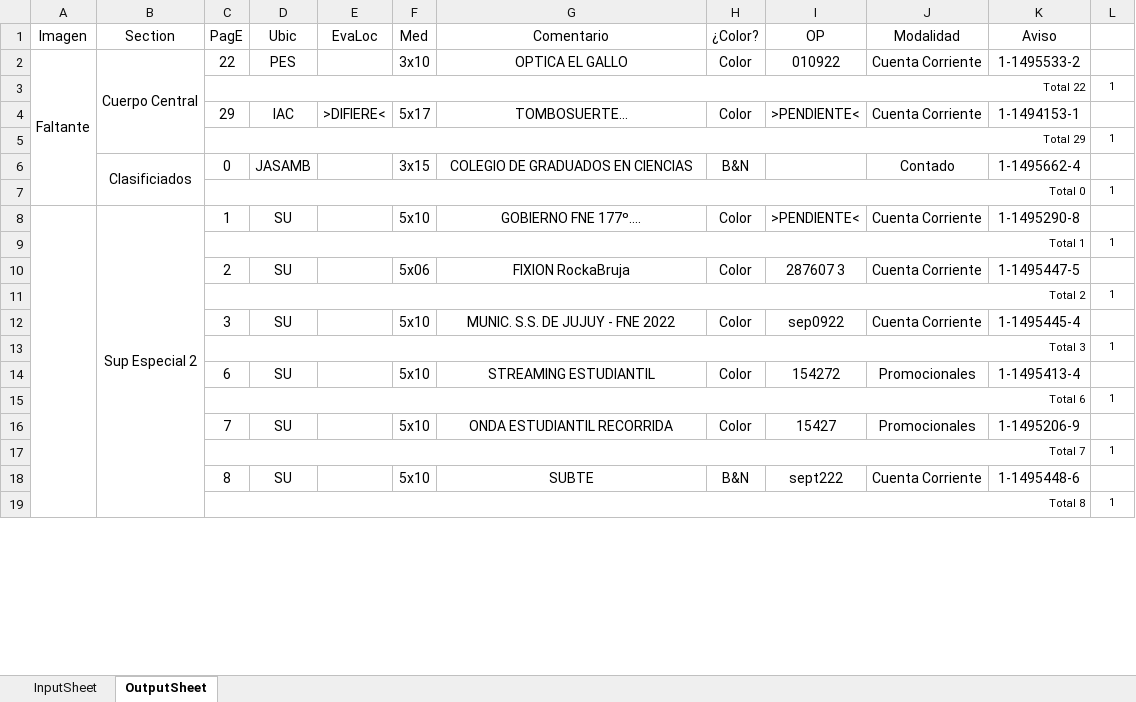
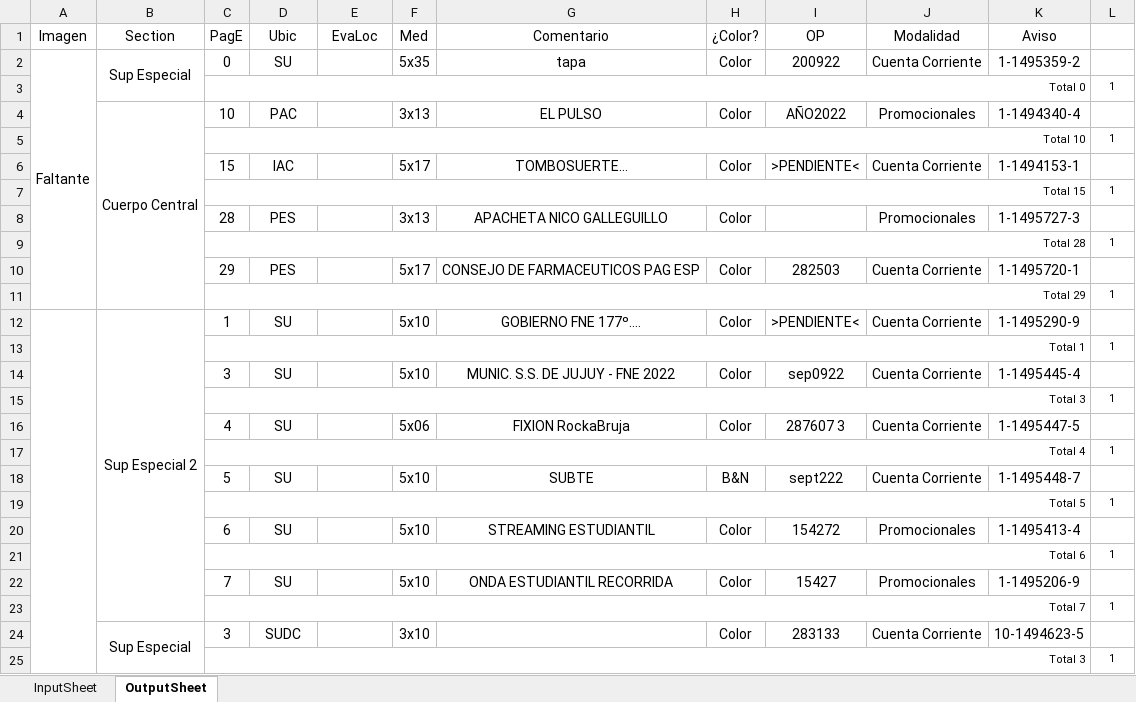
Before and after one commit to zherar7ordoya/AP5, an Excel workbook: Xtras/MSExcel/CDP.xlsm, sheet OutputSheet, drawn as a sheet; only a part is shown; values as stored, in another font and other column widths than the file's, no borders; conditional formats not drawn; removed rows and columns are numbered as before the commit, all else as after; the diff covers the shown part only; the diff names each change by its address in the sheet, - before the commit and + after, or states it on an @@ line.

```diff
--- a/Xtras/MSExcel/CDP.xlsm (sheet OutputSheet)
+++ b/Xtras/MSExcel/CDP.xlsm (sheet OutputSheet)
-B2 (Section): Cuerpo Central
+B2 (Section): Sup Especial
-B2:B5 merged
+B2:B3 merged
-C2 (PagE): 22
+C2 (PagE): 0
-D2 (Ubic): PES
+D2 (Ubic): SU
-F2 (Med): 3x10
+F2 (Med): 5x35
-G2 (Comentario): OPTICA EL GALLO
+G2 (Comentario): tapa
-I2 (OP): 010922
+I2 (OP): 200922
-K2 (Aviso): 1-1495533-2
+K2 (Aviso): 1-1495359-2
-C3 (PagE): Total 22
+C3 (PagE): Total 0
+row 4:  | Cuerpo Central | 10 | PAC |  | 3x13 | EL PULSO | Color | AÑO2022 | Promocionales | 1-1494340-4 | 1
+row 5:  |  | Total 10 |  |  |  |  |  |  |  |  | 1
-C6 (PagE): 29
+C6 (PagE): 15
-E6 (EvaLoc): >DIFIERE<
+E6 (EvaLoc): (empty)
+row 7:  |  | Total 15 |  |  |  |  |  |  |  |  | 1
+row 8:  |  | 28 | PES |  | 3x13 | APACHETA NICO GALLEGUILLO | Color |  | Promocionales | 1-1495727-3 | 1
+row 9:  |  | Total 28 |  |  |  |  |  |  |  |  | 1
+row 10:  |  | 29 | PES |  | 5x17 | CONSEJO DE FARMACEUTICOS PAG ESP | Color | 282503 | Cuenta Corriente | 1-1495720-1 | 1
-row 6:  | Clasificiados | 0 | JASAMB |  | 3x15 | COLEGIO DE GRADUADOS EN CIENCIAS | B&N |  | Contado | 1-1495662-4 | 1
-row 7:  |  | Total 0 |  |  |  |  |  |  |  |  | 1
-B8:B19 merged
+B12:B23 merged
-K12 (Aviso): 1-1495290-8
+K12 (Aviso): 1-1495290-9
-row 10:  |  | 2 | SU |  | 5x06 | FIXION RockaBruja | Color | 287607 3 | Cuenta Corriente | 1-1495447-5 | 1
-row 11:  |  | Total 2 |  |  |  |  |  |  |  |  | 1
+row 16:  |  | 4 | SU |  | 5x06 | FIXION RockaBruja | Color | 287607 3 | Cuenta Corriente | 1-1495447-5 | 1
+row 17:  |  | Total 4 |  |  |  |  |  |  |  |  | 1
+row 18:  |  | 5 | SU |  | 5x10 | SUBTE | B&N | sept222 | Cuenta Corriente | 1-1495448-7 | 1
+row 19:  |  | Total 5 |  |  |  |  |  |  |  |  | 1
-row 18:  |  | 8 | SU |  | 5x10 | SUBTE | B&N | sept222 | Cuenta Corriente | 1-1495448-6 | 1
+row 24:  | Sup Especial | 3 | SUDC |  | 3x10 |  | Color | 283133 | Cuenta Corriente | 10-1494623-5 | 1
-C25 (PagE): Total 8
+C25 (PagE): Total 3
```
Also changed, not shown: 37 added rows, 37 removed rows, 43 edited cells and merged cells elsewhere in this sheet, hidden cells, 4 other files.
